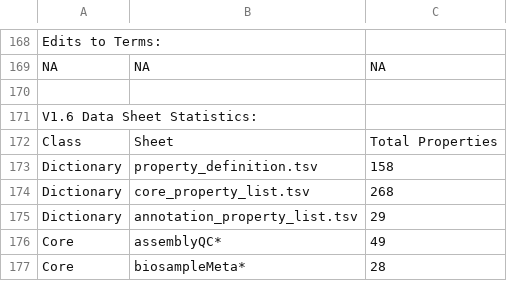
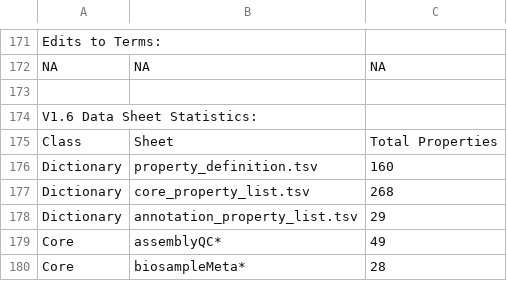
Before and after one commit to FDA-ARGOS/data.argosdb, a TSV file: data_dictionary/v1.6/release_notes.tsv, drawn as a sheet; only a part is shown, gaps mark what is left out; the diff covers the shown part only.

```diff
--- a/data_dictionary/v1.6/release_notes.tsv
+++ b/data_dictionary/v1.6/release_notes.tsv
@@ -172,3 +175,3 @@ V1.6 Data Sheet Statistics:
 Class	Sheet	Total Properties
-Dictionary	property_definition.tsv	158
+Dictionary	property_definition.tsv	160
 Dictionary 	core_property_list.tsv	268
```
Also changed, not shown: 3 added rows and 18 edited cells elsewhere in this file, data_dictionary/v1.6/core_property_list.tsv, data_dictionary/v1.6/property_definition.tsv.
